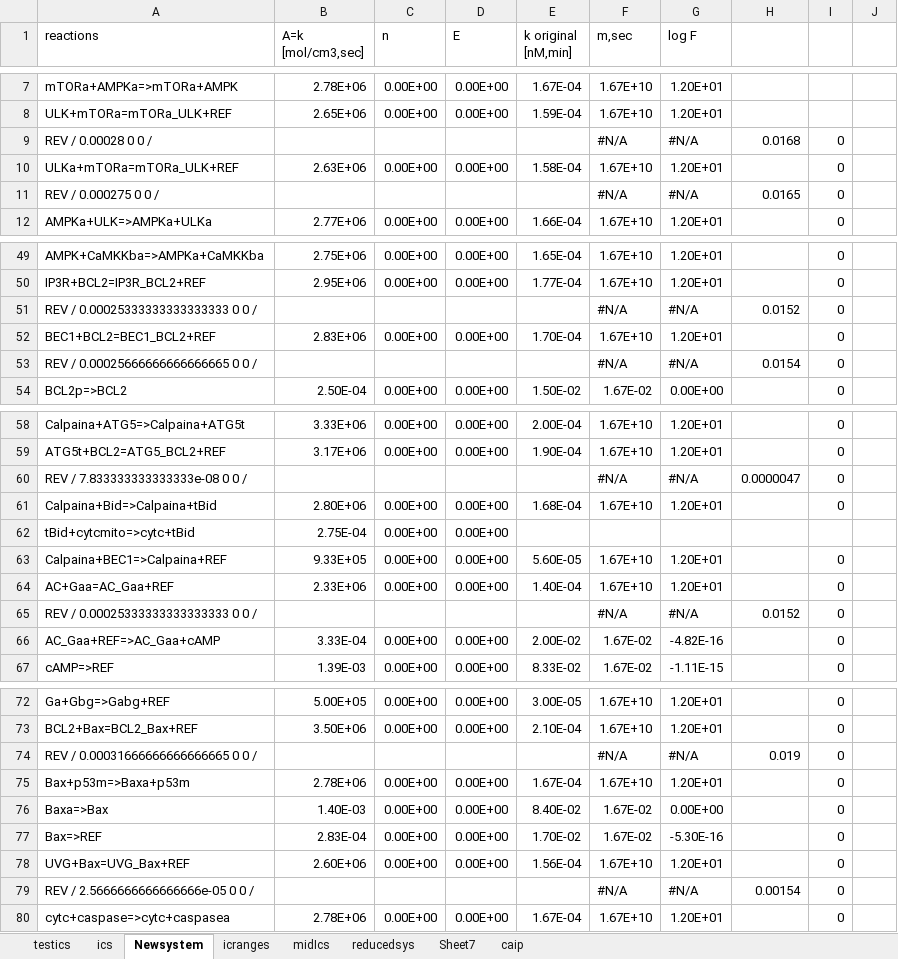
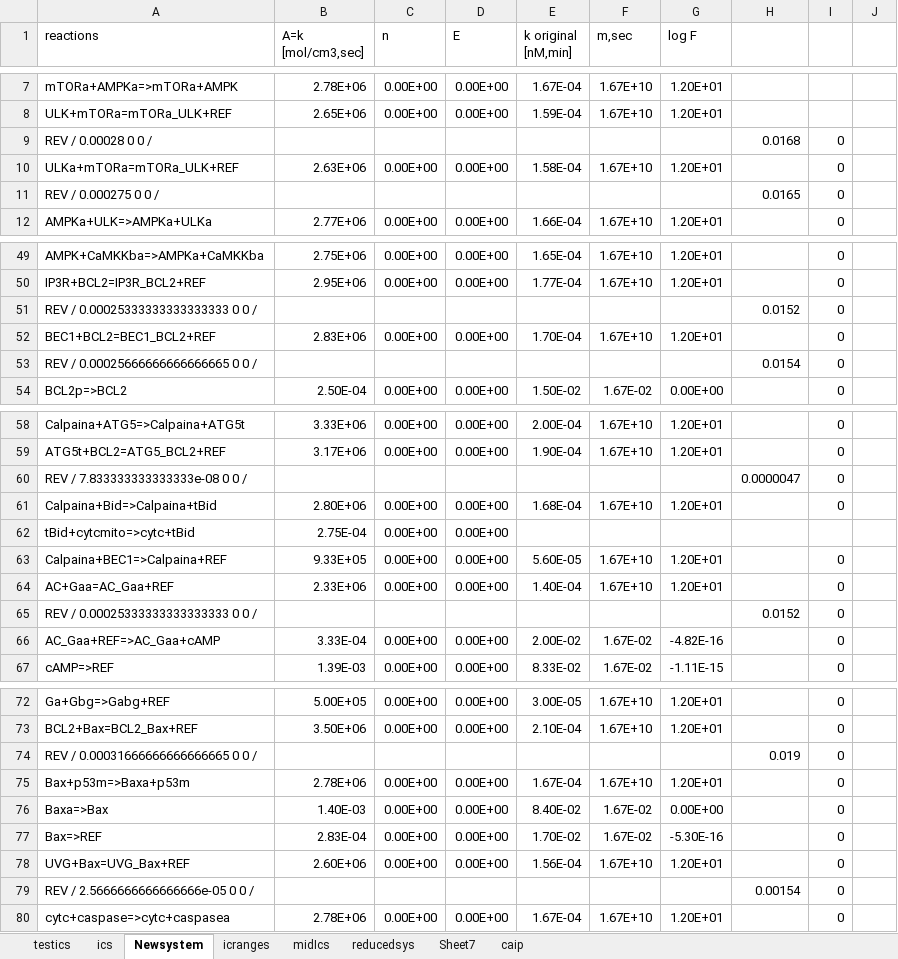
Before and after one commit to mcsksgyrk/BCRN, an Excel workbook: 0_evaluate/input_files/reactions_ics_finalised.xlsx, sheet Newsystem, drawn as a sheet; only a part is shown, gaps mark what is left out; values as stored, in another font and other column widths than the file's, no cell formats; the diff covers the shown part only; the diff names each change by its address in the sheet, - before the commit and + after, or states it on an @@ line.

```diff
--- a/0_evaluate/input_files/reactions_ics_finalised.xlsx (sheet Newsystem)
+++ b/0_evaluate/input_files/reactions_ics_finalised.xlsx (sheet Newsystem)
-F9 (m,sec): #N/A
+F9 (m,sec): (empty)
-G9 (log F): #N/A
+G9 (log F): (empty)
-F11 (m,sec): #N/A
+F11 (m,sec): (empty)
-G11 (log F): #N/A
+G11 (log F): (empty)
-F51 (m,sec): #N/A
+F51 (m,sec): (empty)
-G51 (log F): #N/A
+G51 (log F): (empty)
-F53 (m,sec): #N/A
+F53 (m,sec): (empty)
-G53 (log F): #N/A
+G53 (log F): (empty)
-F60 (m,sec): #N/A
+F60 (m,sec): (empty)
-G60 (log F): #N/A
+G60 (log F): (empty)
-F65 (m,sec): #N/A
+F65 (m,sec): (empty)
-G65 (log F): #N/A
+G65 (log F): (empty)
-F74 (m,sec): #N/A
+F74 (m,sec): (empty)
-G74 (log F): #N/A
+G74 (log F): (empty)
-F79 (m,sec): #N/A
+F79 (m,sec): (empty)
-G79 (log F): #N/A
+G79 (log F): (empty)
```
Also changed, not shown: 10 edited cells elsewhere in this sheet, sheet caip, sheet icranges, sheet midIcs, sheet Sheet7, sheet reducedsys, sheet ics, cell formats, formulas that keep their value, 2 other files.
